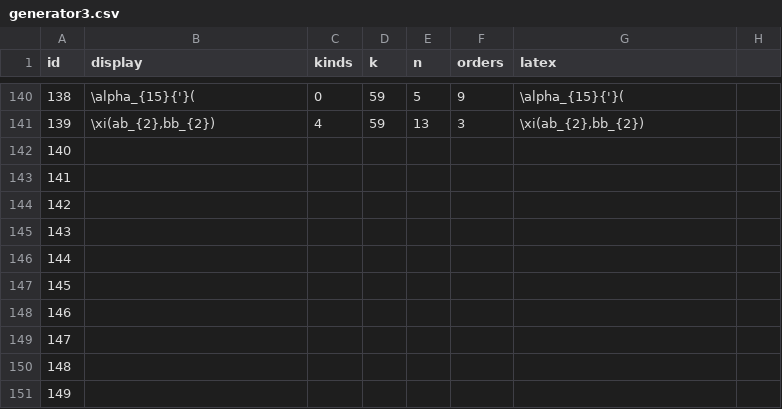
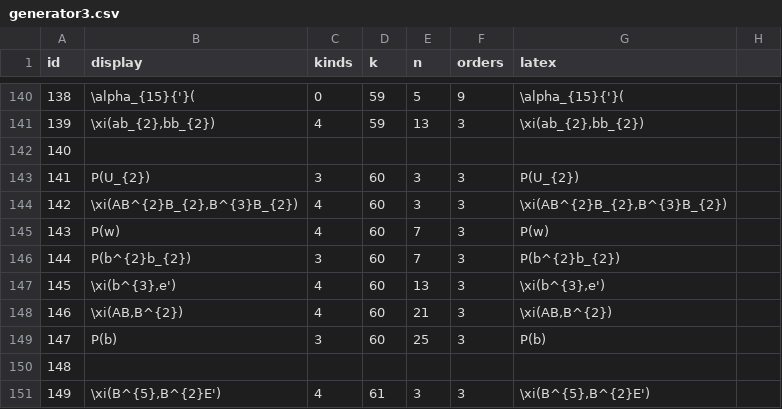
Before and after one commit to akebono03/Images-of-Generators-under-Homomorphisms-of-Double-EHP-Exact-Sequences, a CSV file: generator3.csv, drawn as a sheet; only a part is shown, gaps mark what is left out; the diff covers the shown part only.

```diff
--- a/generator3.csv
+++ b/generator3.csv
@@ -142,10 +142,10 @@
 140,,,,,,,
-141,,,,,,,
-142,,,,,,,
-143,,,,,,,
-144,,,,,,,
-145,,,,,,,
-146,,,,,,,
-147,,,,,,,
+141,P(U_{2}),3,60,3,3,P(U_{2}),
+142,"\xi(AB^{2}B_{2},B^{3}B_{2})",4,60,3,3,"\xi(AB^{2}B_{2},B^{3}B_{2})",
+143,P(w),4,60,7,3,P(w),
+144,P(b^{2}b_{2}),3,60,7,3,P(b^{2}b_{2}),
+145,"\xi(b^{3},e')",4,60,13,3,"\xi(b^{3},e')",
+146,"\xi(AB,B^{2})",4,60,21,3,"\xi(AB,B^{2})",
+147,P(b),3,60,25,3,P(b),
 148,,,,,,,
-149,,,,,,,
+149,"\xi(B^{5},B^{2}E')",4,61,3,3,"\xi(B^{5},B^{2}E')",
```
Also changed, not shown: 24 edited cells elsewhere in this file, fiber3.csv, fiber3_.csv, 5 other files.
